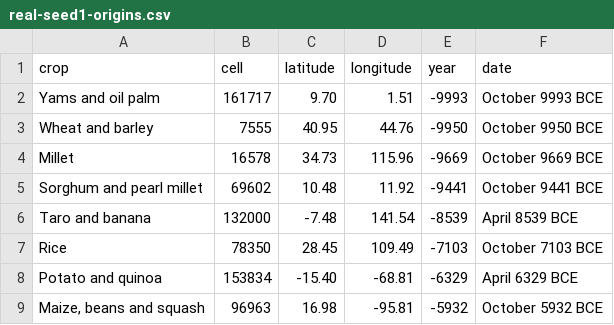
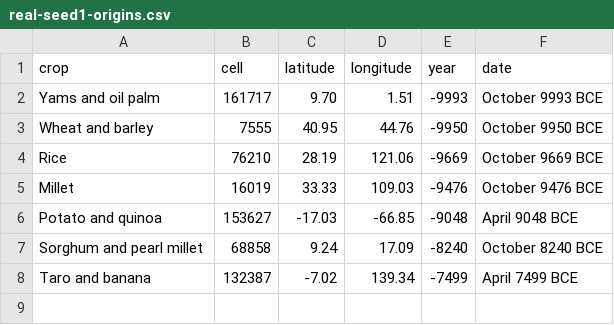
Before and after one commit to djeyprott/sim2, a CSV file: docs/stats/real-seed1-origins.csv, drawn as a sheet.

```diff
--- a/docs/stats/real-seed1-origins.csv
+++ b/docs/stats/real-seed1-origins.csv
@@ -3,7 +3,6 @@ crop,cell,latitude,longitude,year,date
 "Wheat and barley",7555,40.95,44.76,-9950,October 9950 BCE
-"Millet",16578,34.73,115.96,-9669,October 9669 BCE
-"Sorghum and pearl millet",69602,10.48,11.92,-9441,October 9441 BCE
-"Taro and banana",132000,-7.48,141.54,-8539,April 8539 BCE
-"Rice",78350,28.45,109.49,-7103,October 7103 BCE
-"Potato and quinoa",153834,-15.40,-68.81,-6329,April 6329 BCE
-"Maize, beans and squash",96963,16.98,-95.81,-5932,October 5932 BCE
+"Rice",76210,28.19,121.06,-9669,October 9669 BCE
+"Millet",16019,33.33,109.03,-9476,October 9476 BCE
+"Potato and quinoa",153627,-17.03,-66.85,-9048,April 9048 BCE
+"Sorghum and pearl millet",68858,9.24,17.09,-8240,October 8240 BCE
+"Taro and banana",132387,-7.02,139.34,-7499,April 7499 BCE
```
Also changed, not shown: docs/stats/random-seed1.csv, docs/stats/random-seed2.csv, 9 other files.
